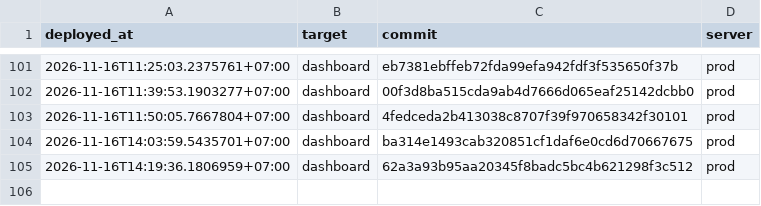
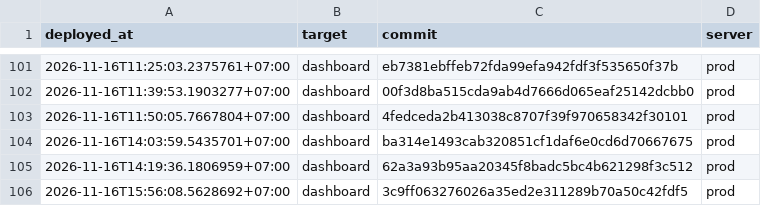
Before and after one commit to nguyenduc216/todoX-Dashboard-SaaS, a TSV file: deploy/deploy-ledger.tsv, drawn as a sheet; only a part is shown, gaps mark what is left out; the diff names each change by its address in the sheet, - before the commit and + after, or states it on an @@ line.

```diff
--- a/deploy/deploy-ledger.tsv
+++ b/deploy/deploy-ledger.tsv
+row 106: 2026-11-16T15:56:08.5628692+07:00 | dashboard | 3c9ff063276026a35ed2e311289b70a50c42fdf5 | prod
```
